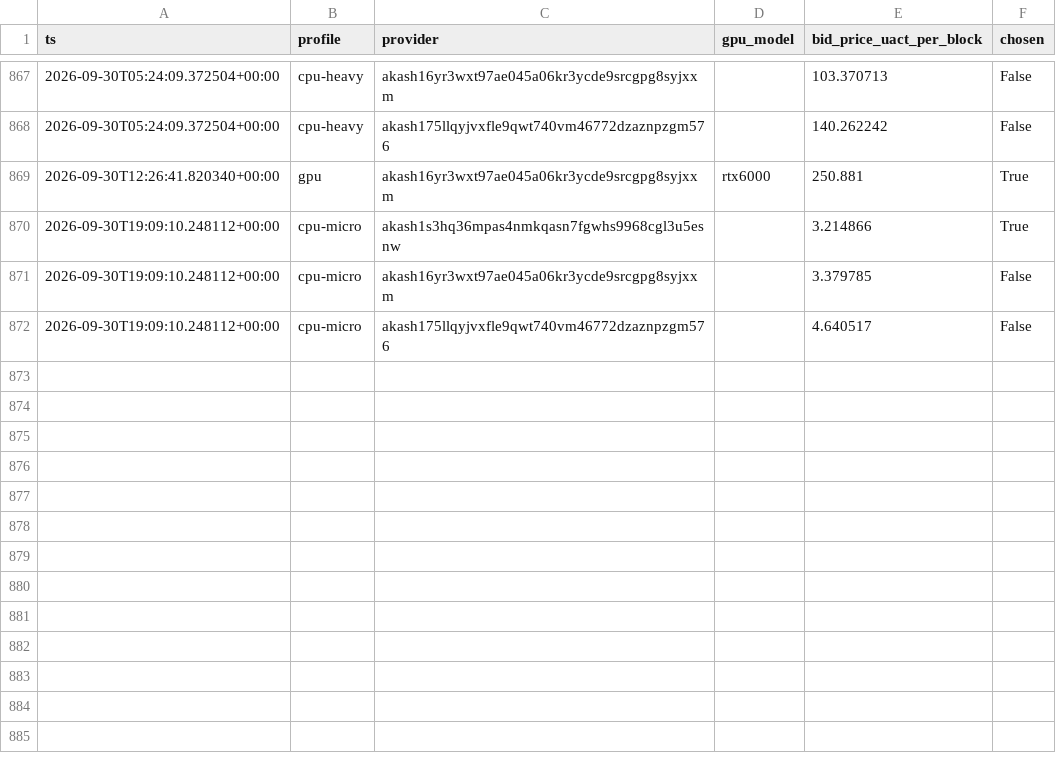
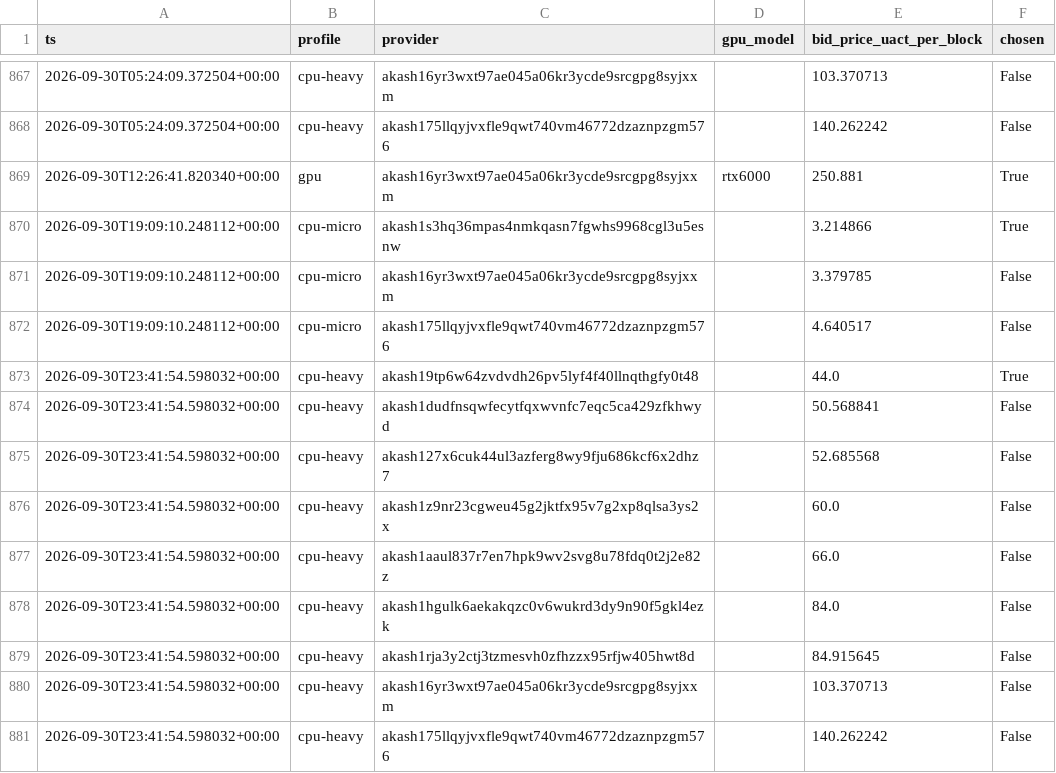
Before and after one commit to themailman05/shoestring, a CSV file: data/bids.csv, drawn as a sheet; only a part is shown, gaps mark what is left out; the diff names each change by its address in the sheet, - before the commit and + after, or states it on an @@ line.

```diff
--- a/data/bids.csv
+++ b/data/bids.csv
+row 873: 2026-09-30T23:41:54.598032+00:00 | cpu-heavy | akash19tp6w64zvdvdh26pv5lyf4f40llnqthgfy0t48 |  | 44.0 | True
+row 874: 2026-09-30T23:41:54.598032+00:00 | cpu-heavy | akash1dudfnsqwfecytfqxwvnfc7eqc5ca429zfkhwyd |  | 50.568841 | False
+row 875: 2026-09-30T23:41:54.598032+00:00 | cpu-heavy | akash127x6cuk44ul3azferg8wy9fju686kcf6x2dhz7 |  | 52.685568 | False
+row 876: 2026-09-30T23:41:54.598032+00:00 | cpu-heavy | akash1z9nr23cgweu45g2jktfx95v7g2xp8qlsa3ys2x |  | 60.0 | False
+row 877: 2026-09-30T23:41:54.598032+00:00 | cpu-heavy | akash1aaul837r7en7hpk9wv2svg8u78fdq0t2j2e82z |  | 66.0 | False
+row 878: 2026-09-30T23:41:54.598032+00:00 | cpu-heavy | akash1hgulk6aekakqzc0v6wukrd3dy9n90f5gkl4ezk |  | 84.0 | False
+row 879: 2026-09-30T23:41:54.598032+00:00 | cpu-heavy | akash1rja3y2ctj3tzmesvh0zfhzzx95rfjw405hwt8d |  | 84.915645 | False
+row 880: 2026-09-30T23:41:54.598032+00:00 | cpu-heavy | akash16yr3wxt97ae045a06kr3ycde9srcgpg8syjxxm |  | 103.370713 | False
+row 881: 2026-09-30T23:41:54.598032+00:00 | cpu-heavy | akash175llqyjvxfle9qwt740vm46772dzaznpzgm576 |  | 140.262242 | False
```
Also changed, not shown: data/canary.csv.
